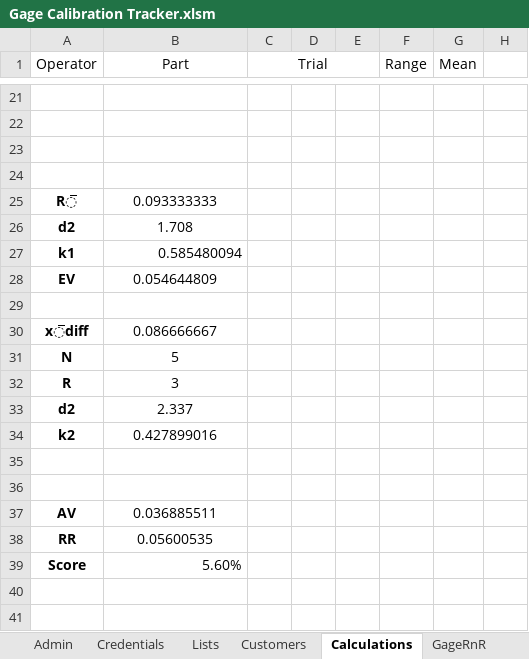
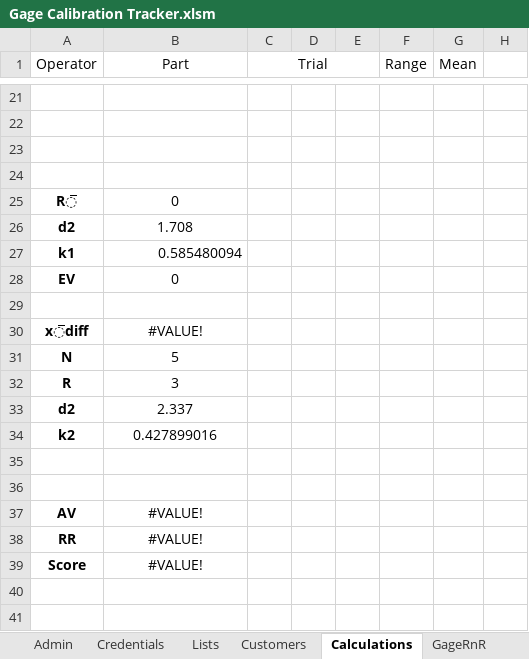
Before and after one commit to alexfare/GageCalibrationTracker, an Excel workbook: Gage Calibration Tracker.xlsm, sheet Calculations, drawn as a sheet; only a part is shown, gaps mark what is left out; values as stored, in another font and other column widths than the file's, no borders; the diff covers the shown part only; the diff names each change by its address in the sheet, - before the commit and + after, or states it on an @@ line.

```diff
--- a/Gage Calibration Tracker.xlsm (sheet Calculations)
+++ b/Gage Calibration Tracker.xlsm (sheet Calculations)
-B25 (Part): 0.093333333
+B25 (Part): 0
-B28 (Part): 0.054644809
+B28 (Part): 0
-B30 (Part): 0.086666667
+B30 (Part): #VALUE!
-B37 (Part): 0.036885511
+B37 (Part): #VALUE!
-B38 (Part): 0.05600535
+B38 (Part): #VALUE!
-B39 (Part): 5.60%
+B39 (Part): #VALUE!
-B39 alignment: right
+B39 alignment: center
```
Also changed, not shown: 13 added rows, 13 removed rows, 10 edited cells and merged cells elsewhere in this sheet, sheet CreatedByAlexFare, formulas that keep their value, 9 other files.
